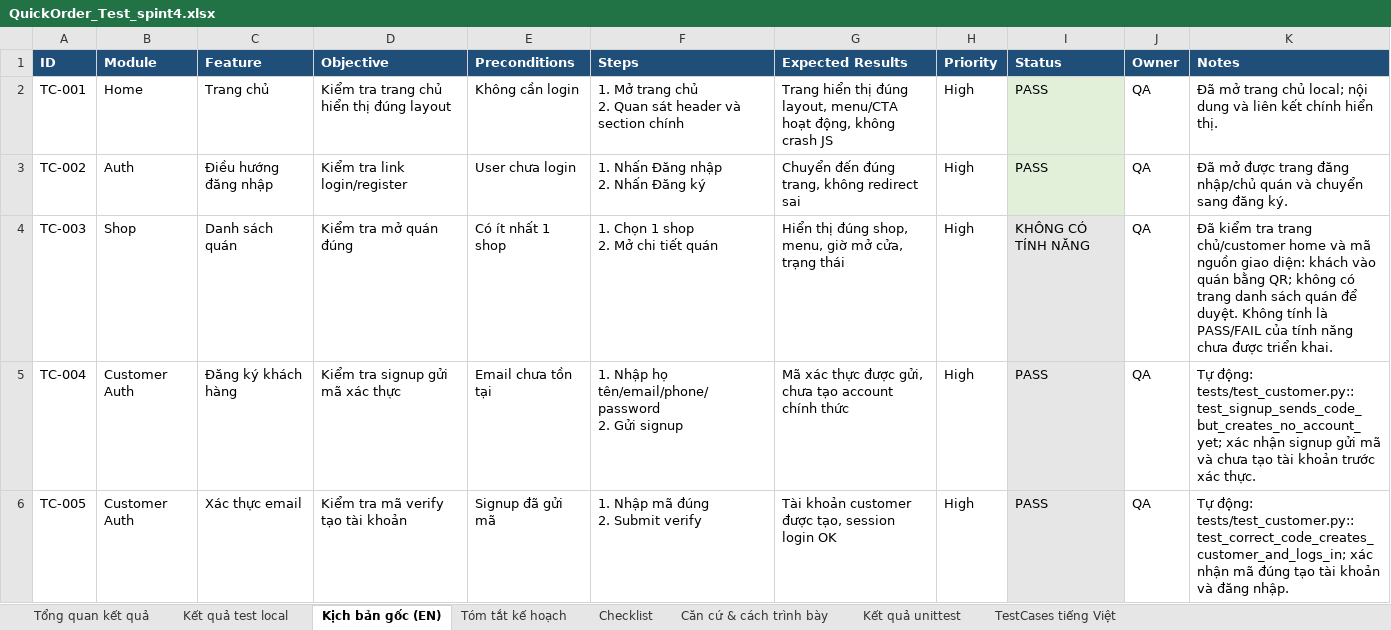
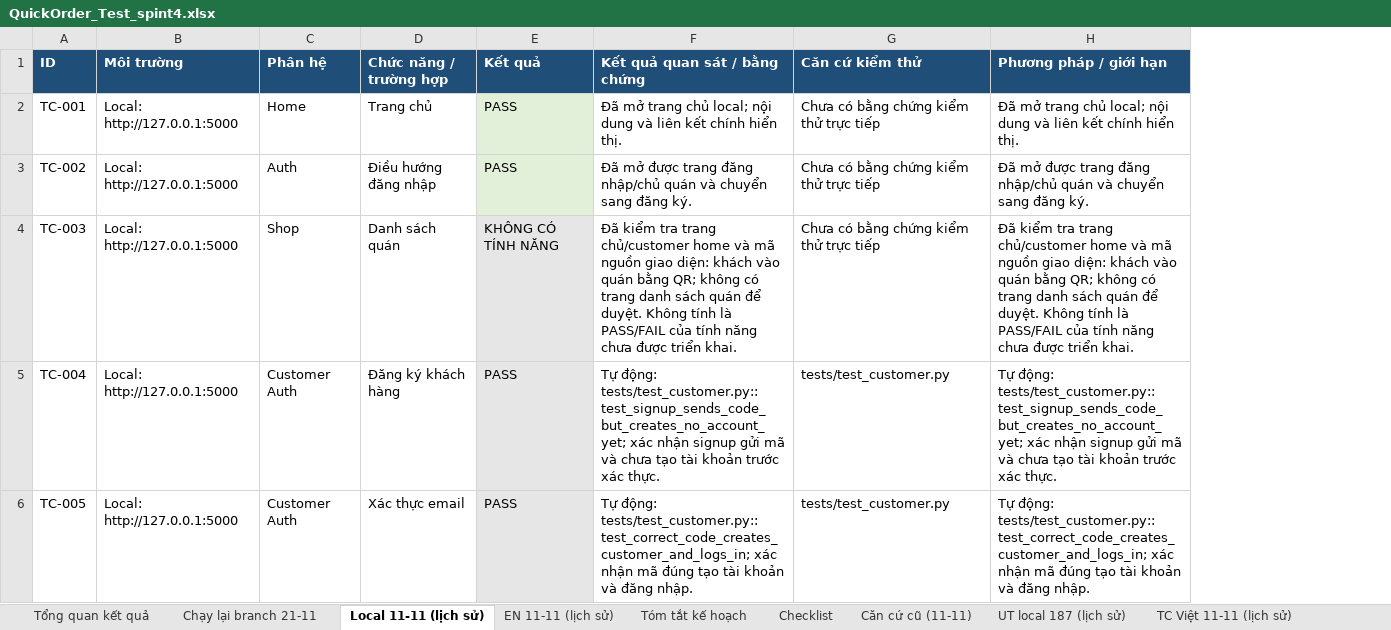
Before and after one commit to Caykhongg/CNPM-TULO, an Excel workbook: QuickOrder_Test_spint4.xlsx, sheet Local 11-11 (lịch sử), drawn as a sheet; only a part is shown; values as stored, in another font and other column widths than the file's, no borders; removed rows and columns are numbered as before the commit, all else as after; ↵ is a line break in a cell; the diff covers the shown part only; the diff names each change by its address in the sheet, - before the commit and + after, or states it on an @@ line.

Commit message:
docs: update Sprint 3 test results

```diff
--- a/QuickOrder_Test_spint4.xlsx (sheet Local 11-11 (lịch sử))
+++ b/QuickOrder_Test_spint4.xlsx (sheet Local 11-11 (lịch sử))
-sheet tab: Kết quả test local
+sheet tab: Chạy lại branch 21-11
-sheet tab: Kịch bản gốc (EN)
+sheet tab: Local 11-11 (lịch sử)
-sheet tab: TestCases tiếng Việt
+sheet tab: UT local 187 (lịch sử)
-sheet tab: Căn cứ & cách trình bày
+sheet tab: EN 11-11 (lịch sử)
+sheet tab: Căn cứ cũ (11-11)
+sheet tab: TC Việt 11-11 (lịch sử)
+column B (Môi trường), rows 2-6: all Local: http://127.0.0.1:5000
-column D (Objective), rows 2-6: Kiểm tra trang chủ hiển thị đúng layout | Kiểm tra link login/register | Kiểm tra mở quán đúng | Kiểm tra signup gửi mã xác thực | Kiểm tra mã verify tạo tài khoản
-column E (Preconditions), rows 2-6: Không cần login | User chưa login | Có ít nhất 1 shop | Email chưa tồn tại | Signup đã gửi mã
-column F (Steps), rows 2-6: 1. Mở trang chủ ↵ 2. Quan sát header và section chính | 1. Nhấn Đăng nhập ↵ 2. Nhấn Đăng ký | 1. Chọn 1 shop ↵ 2. Mở chi tiết quán | 1. Nhập họ tên/email/phone/password ↵ 2. Gửi signup | 1. Nhập mã đúng ↵ 2. Submit verify
-column G (Expected Results), rows 2-6: Trang hiển thị đúng layout, menu/CTA hoạt động, không crash JS | Chuyển đến đúng trang, không redirect sai | Hiển thị đúng shop, menu, giờ mở cửa, trạng thái | Mã xác thực được gửi, chưa tạo account chính thức | Tài khoản customer được tạo, session login OK
-column H (Priority), rows 2-6: all High
-column J (Owner), rows 2-6: all QA
+column G (Căn cứ kiểm thử), rows 2-6: Chưa có bằng chứng kiểm thử trực tiếp | Chưa có bằng chứng kiểm thử trực tiếp | Chưa có bằng chứng kiểm thử trực tiếp | tests/test_customer.py | tests/test_customer.py
+column H (Phương pháp / giới hạn), rows 2-6: Đã mở trang chủ local; nội dung và liên kết chính hiển thị. | Đã mở được trang đăng nhập/chủ quán và chuyển sang đăng ký. | Đã kiểm tra trang chủ/customer home và mã nguồn giao diện: khách vào quán bằng QR; không có trang danh sách quán để duyệt. Không tính là PASS/FAIL của tính năng chưa được triển khai. | Tự động: tests/test_customer.py::test_signup_sends_code_but_creates_no_account_yet; xác nhận signup gửi mã và chưa tạo tài khoản trước xác thực. | Tự động: tests/test_customer.py::test_correct_code_creates_customer_and_logs_in; xác nhận mã đúng tạo tài khoản và đăng nhập.
-C1: Module
+C1: Phân hệ
-D1: Feature
+D1: Chức năng / trường hợp
-E1: Status
+E1: Kết quả
-F1: Notes
+F1: Kết quả quan sát / bằng chứng
```
Also changed, not shown: 2 added rows elsewhere in this sheet, sheet Chạy lại branch 21-11, sheet UT local 187 (lịch sử), sheet Kết quả unittest, sheet Tổng quan kết quả, other sheet tabs, Sprint3_Test_Cases_VN.xlsx, 8 other files.
